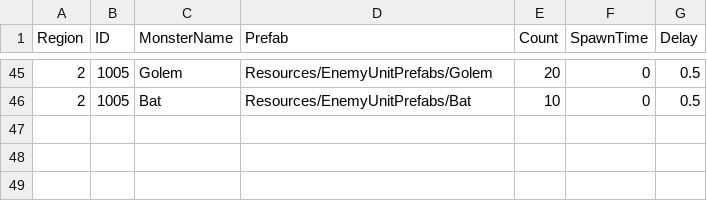
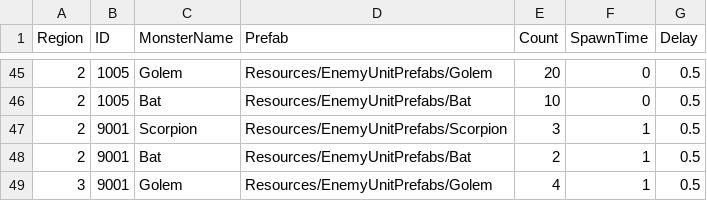
Before and after one commit to Miniro9322/TeamProject, a CSV file: Assets/Resources/DataTable/WaveTable.csv, drawn as a sheet; only a part is shown, gaps mark what is left out; the diff names each change by its address in the sheet, - before the commit and + after, or states it on an @@ line.

```diff
--- a/Assets/Resources/DataTable/WaveTable.csv
+++ b/Assets/Resources/DataTable/WaveTable.csv
+row 47: 2 | 9001 | Scorpion | Resources/EnemyUnitPrefabs/Scorpion | 3 | 1 | 0.5
+row 48: 2 | 9001 | Bat | Resources/EnemyUnitPrefabs/Bat | 2 | 1 | 0.5
+row 49: 3 | 9001 | Golem | Resources/EnemyUnitPrefabs/Golem | 4 | 1 | 0.5
```
Also changed, not shown: Assets/Resources/DataTable/StringTable.csv, 5 other files.
